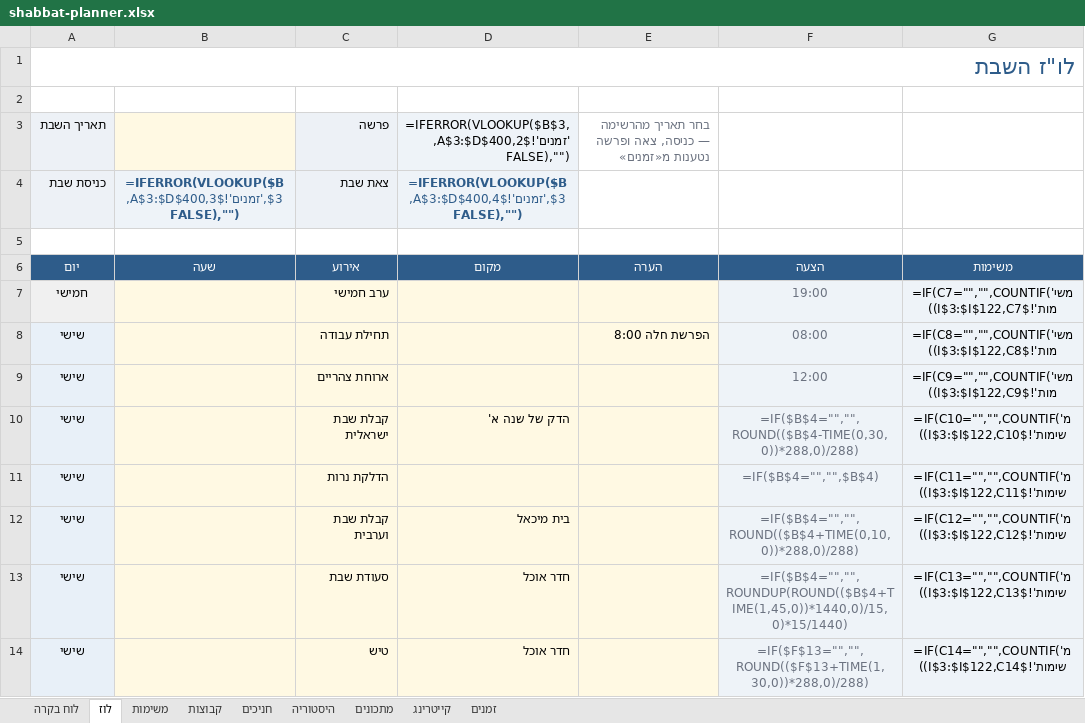
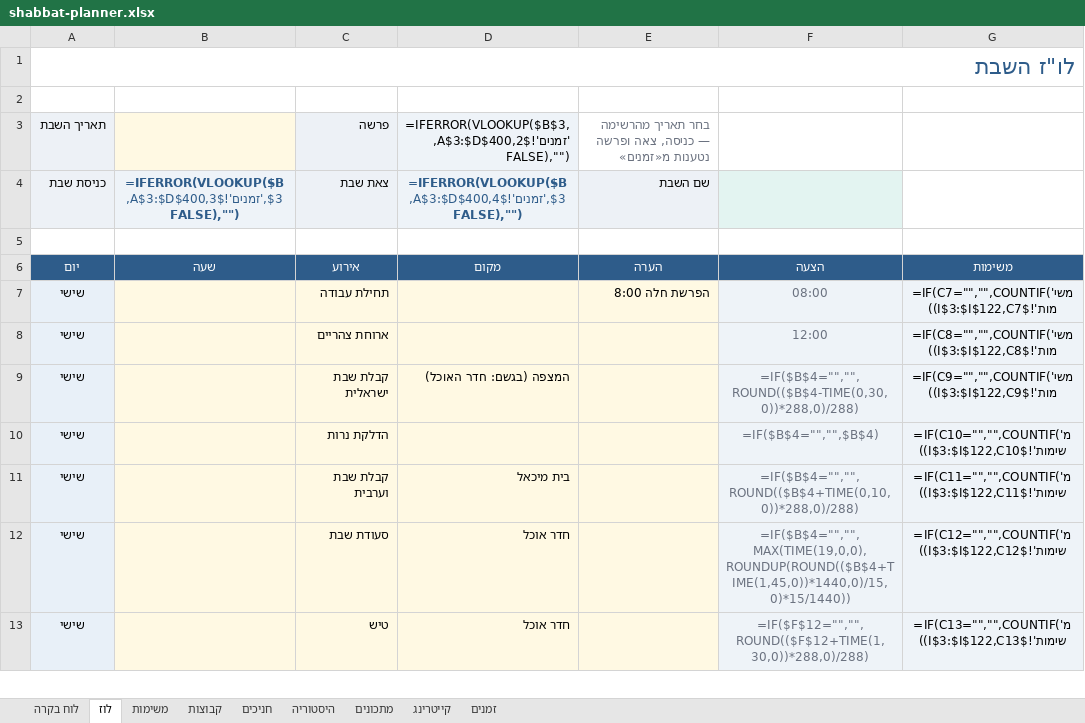
Before and after one commit to urishav464/Ein-Prat-work, an Excel workbook: shabbat-planner.xlsx, sheet לוז, drawn as a sheet; only a part is shown; values as stored, in another font and other column widths than the file's, no borders; formulas without a stored value are shown as written; removed rows and columns are numbered as before the commit, all else as after; the diff covers the shown part only; the diff names each change by its address in the sheet, - before the commit and + after, or states it on an @@ line.

```diff
--- a/shabbat-planner.xlsx (sheet לוז)
+++ b/shabbat-planner.xlsx (sheet לוז)
-E4: (empty)
+E4: שם השבת
-E4 fill: none
+E4 fill: #EDF1F6
-F4 fill: none
+F4 fill: #E3F4F1
-row 7: חמישי |  | ערב חמישי |  |  | 19:00 | =IF(C7="","",COUNTIF('משימות'!$I$3:$I$122,C7))
-G7: =IF(C8="","",COUNTIF('משימות'!$I$3:$I$122,C8))
+G7: =IF(C7="","",COUNTIF('משימות'!$I$3:$I$122,C7))
-G8: =IF(C9="","",COUNTIF('משימות'!$I$3:$I$122,C9))
+G8: =IF(C8="","",COUNTIF('משימות'!$I$3:$I$122,C8))
-D9: הדק של שנה א'
+D9: המצפה (בגשם: חדר האוכל)
-G9: =IF(C10="","",COUNTIF('משימות'!$I$3:$I$122,C10))
+G9: =IF(C9="","",COUNTIF('משימות'!$I$3:$I$122,C9))
-G10: =IF(C11="","",COUNTIF('משימות'!$I$3:$I$122,C11))
+G10: =IF(C10="","",COUNTIF('משימות'!$I$3:$I$122,C10))
-G11: =IF(C12="","",COUNTIF('משימות'!$I$3:$I$122,C12))
+G11: =IF(C11="","",COUNTIF('משימות'!$I$3:$I$122,C11))
-F12: =IF($B$4="","",ROUNDUP(ROUND(($B$4+TIME(1,45,0))*1440,0)/15,0)*15/1440)
+F12: =IF($B$4="","",MAX(TIME(19,0,0),ROUNDUP(ROUND(($B$4+TIME(1,45,0))*1440,0)/15,0)*15/1440))
-G12: =IF(C13="","",COUNTIF('משימות'!$I$3:$I$122,C13))
+G12: =IF(C12="","",COUNTIF('משימות'!$I$3:$I$122,C12))
-F13: =IF($F$13="","",ROUND(($F$13+TIME(1,30,0))*288,0)/288)
+F13: =IF($F$12="","",ROUND(($F$12+TIME(1,30,0))*288,0)/288)
-G13: =IF(C14="","",COUNTIF('משימות'!$I$3:$I$122,C14))
+G13: =IF(C13="","",COUNTIF('משימות'!$I$3:$I$122,C13))
```
Also changed, not shown: 3 added rows, 2 removed rows and 6 edited cells elsewhere in this sheet, sheet קבוצות, sheet זמנים, sheet משימות, sheet מתכונים, 22 other files.
